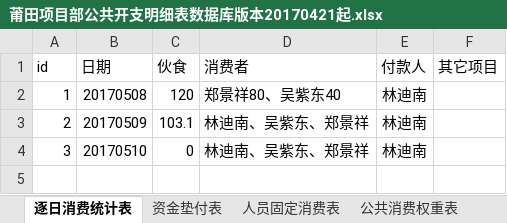
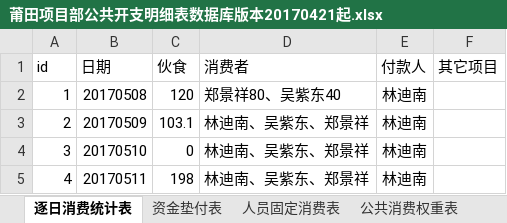
Before and after one commit to zjkl19/reimburse, an Excel workbook: 莆田项目部公共开支明细表数据库版本20170421起.xlsx, sheet 逐日消费统计表, drawn as a sheet; values as stored, in another font and other column widths than the file's, no borders; the diff names each change by its address in the sheet, - before the commit and + after, or states it on an @@ line.

```diff
--- a/莆田项目部公共开支明细表数据库版本20170421起.xlsx (sheet 逐日消费统计表)
+++ b/莆田项目部公共开支明细表数据库版本20170421起.xlsx (sheet 逐日消费统计表)
+row 5: 4 | 20170511 | 198 | 林迪南、吴紫东、郑景祥 | 林迪南
```
Also changed, not shown: sheet 人员固定消费表, sheet 公共消费权重表, sheet 莆田维养项目部签到表, sheet 莆田绶溪公园施工监控项目签到表, sheet 资金垫付表, 20170306~20170420阶段报销信息汇总.xlsx.
